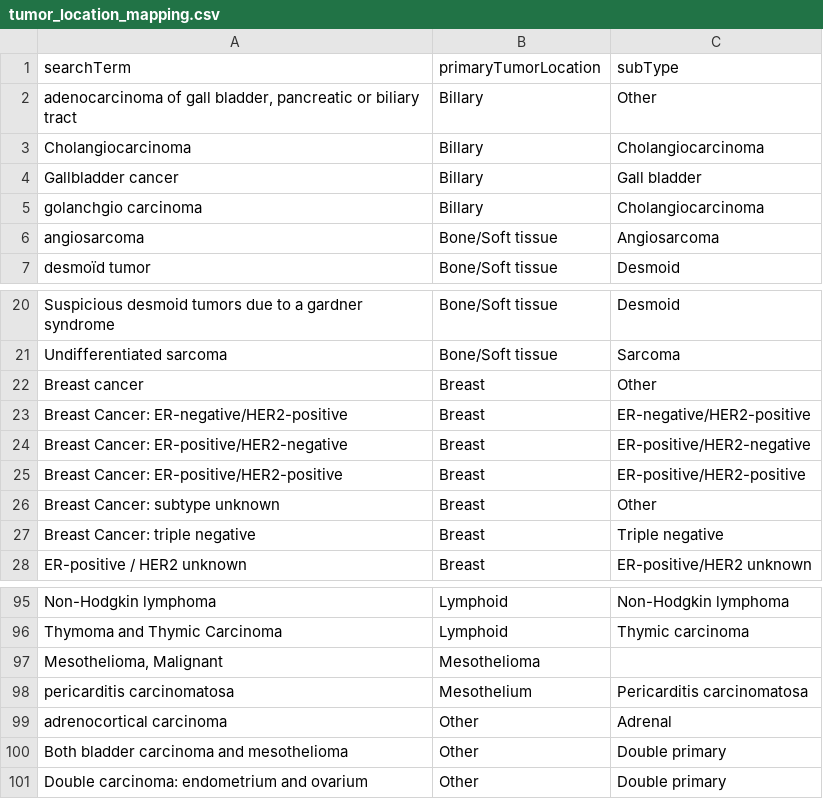
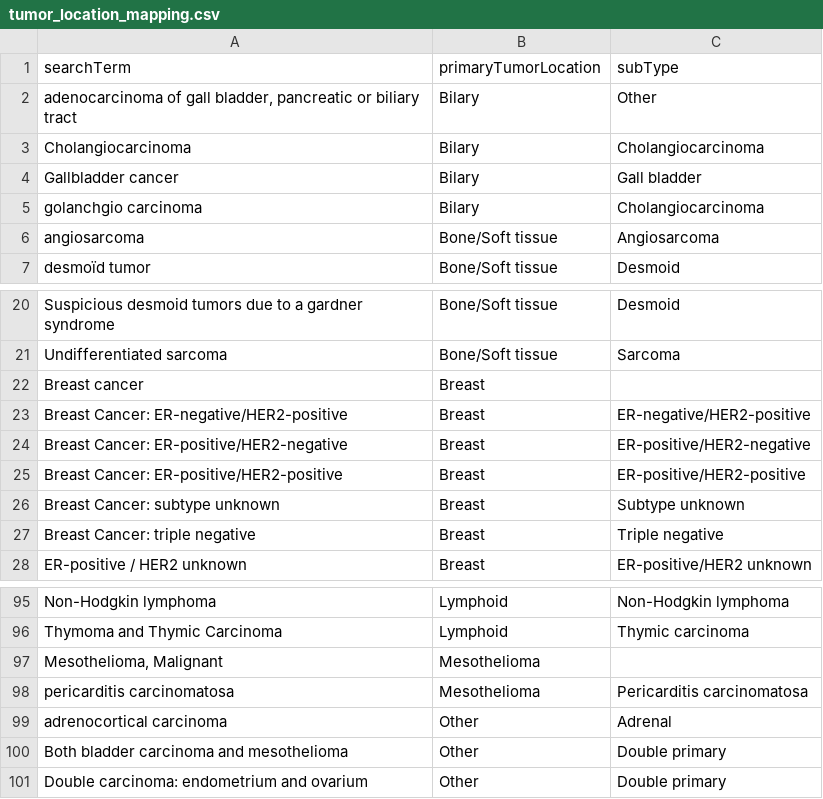
Before and after one commit to hartwigmedical/hmftools, a CSV file: patient-db/src/main/resources/tumor_location_mapping.csv, drawn as a sheet; only a part is shown, gaps mark what is left out.

Commit message:
change tumor location correcties

```diff
--- a/patient-db/src/main/resources/tumor_location_mapping.csv
+++ b/patient-db/src/main/resources/tumor_location_mapping.csv
@@ -1,6 +1,6 @@
 searchTerm,primaryTumorLocation,subType
-"adenocarcinoma of gall bladder, pancreatic or biliary tract",Billary,Other
-Cholangiocarcinoma,Billary,Cholangiocarcinoma
-Gallbladder cancer,Billary,Gall bladder
-golanchgio carcinoma,Billary,Cholangiocarcinoma
+"adenocarcinoma of gall bladder, pancreatic or biliary tract"                                                           ,Bilary              ,Other
+Cholangiocarcinoma                                                                                                      ,Bilary              ,Cholangiocarcinoma
+Gallbladder cancer                                                                                                      ,Bilary              ,Gall bladder
+golanchgio carcinoma                                                                                                    ,Bilary              ,Cholangiocarcinoma
 angiosarcoma,Bone/Soft tissue,Angiosarcoma
@@ -21,3 +21,3 @@ Suspicious desmoid tumors due to a gardner syndrome,Bone/Soft tissue,Desmoid
 Undifferentiated sarcoma,Bone/Soft tissue,Sarcoma
-Breast cancer,Breast,Other
+Breast cancer                                                                                                           ,Breast              ,
 Breast Cancer: ER-negative/HER2-positive,Breast,ER-negative/HER2-positive
@@ -25,3 +25,3 @@ Breast Cancer: ER-positive/HER2-negative,Breast,ER-positive/HER2-negative
 Breast Cancer: ER-positive/HER2-positive,Breast,ER-positive/HER2-positive
-Breast Cancer: subtype unknown,Breast,Other
+Breast Cancer: subtype unknown                                                                                          ,Breast              ,Subtype unknown
 Breast Cancer: triple negative,Breast,Triple negative
@@ -97,3 +97,3 @@ Thymoma and Thymic Carcinoma,Lymphoid,Thymic carcinoma
 "Mesothelioma, Malignant",Mesothelioma,
-pericarditis carcinomatosa,Mesothelium,Pericarditis carcinomatosa
+pericarditis carcinomatosa,Mesothelioma,Pericarditis carcinomatosa
 adrenocortical carcinoma,Other,Adrenal
```
